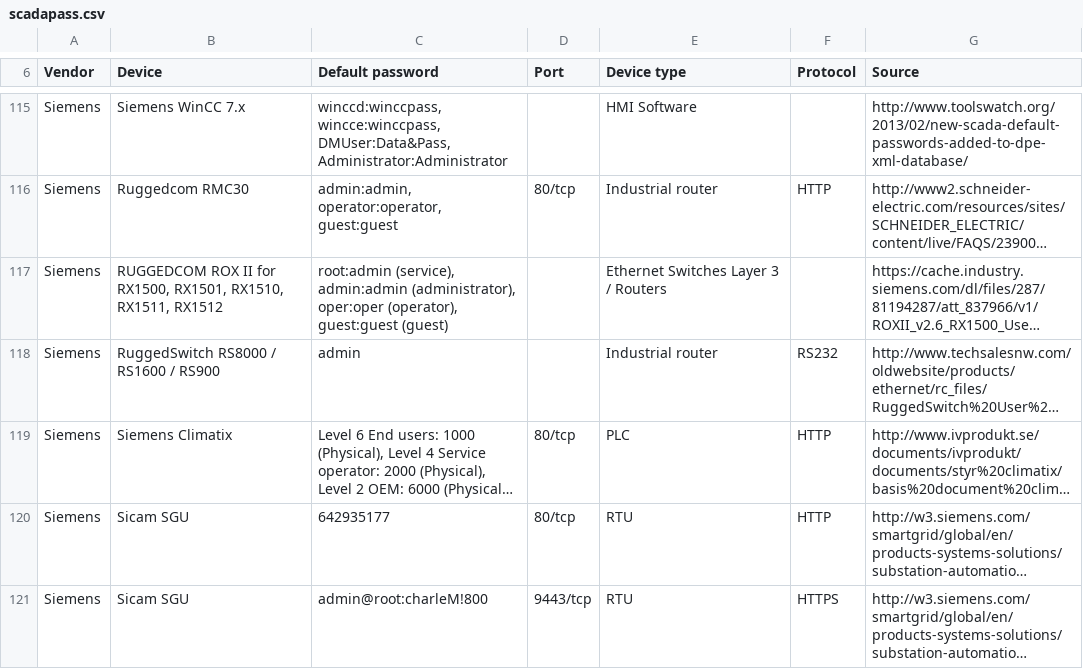
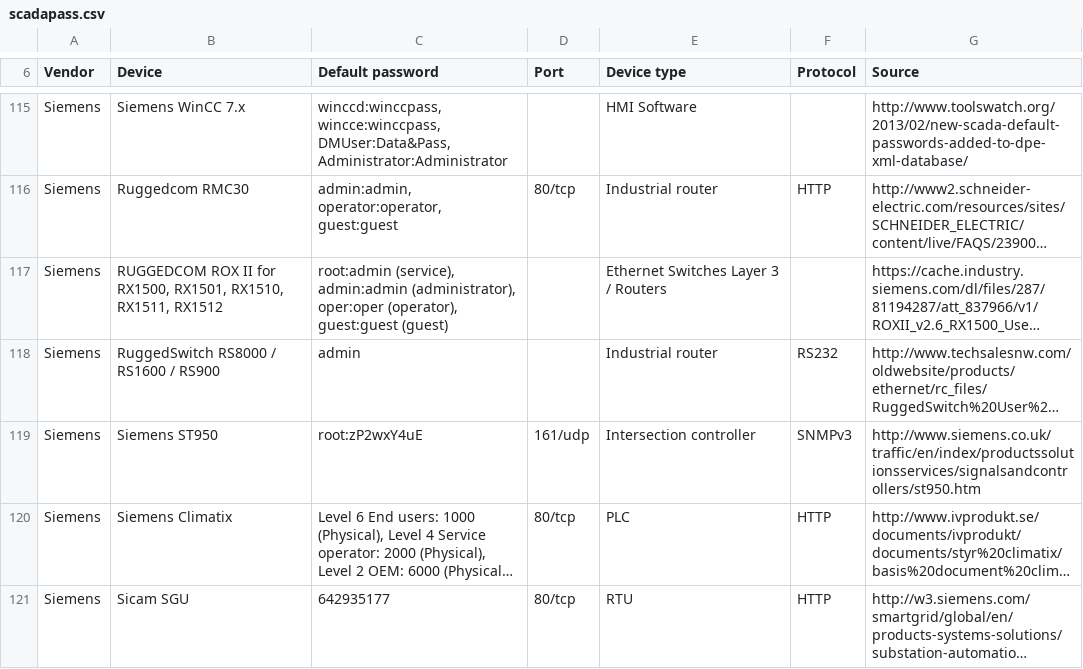
Before and after one commit to scadastrangelove/SCADAPASS, a CSV file: scadapass.csv, drawn as a sheet; only a part is shown, gaps mark what is left out; the shorter side is filled out with more unchanged rows; long unchanged cells end in …; the diff names each change by its address in the sheet, - before the commit and + after, or states it on an @@ line.

Commit message:
Update scadapass.csv

```diff
--- a/scadapass.csv
+++ b/scadapass.csv
+row 119: Siemens | Siemens ST950 | root:zP2wxY4uE | 161/udp | Intersection controller | SNMPv3 | http://www.siemens.co.uk/traffic/en/index/productssolutionsservices/signalsandcontrollers/st950.htm
```
